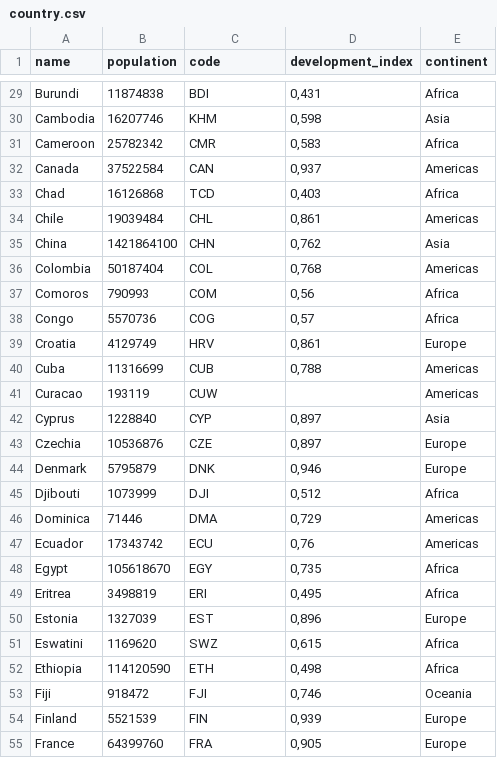
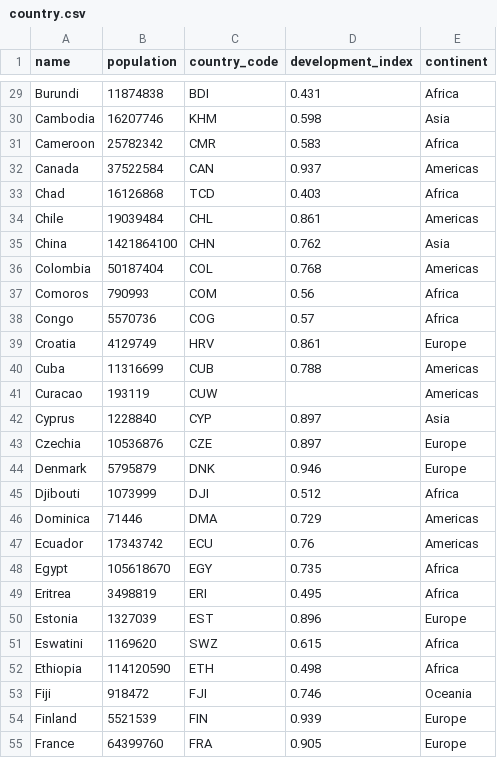
Before and after one commit to bkabadayii/CS306-Project-Artisan, a CSV file: Dataset/organized_data/country.csv, drawn as a sheet; only a part is shown, gaps mark what is left out; the diff covers the shown part only; the diff names each change by its address in the sheet, - before the commit and + after, or states it on an @@ line.

```diff
--- a/Dataset/organized_data/country.csv
+++ b/Dataset/organized_data/country.csv
-C1: code
+C1: country_code
-D29 (development_index): 0,431
+D29 (development_index): 0.431
-D30 (development_index): 0,598
+D30 (development_index): 0.598
-D31 (development_index): 0,583
+D31 (development_index): 0.583
-D32 (development_index): 0,937
+D32 (development_index): 0.937
-D33 (development_index): 0,403
+D33 (development_index): 0.403
-D34 (development_index): 0,861
+D34 (development_index): 0.861
-D35 (development_index): 0,762
+D35 (development_index): 0.762
-D36 (development_index): 0,768
+D36 (development_index): 0.768
-D37 (development_index): 0,56
+D37 (development_index): 0.56
-D38 (development_index): 0,57
+D38 (development_index): 0.57
-D39 (development_index): 0,861
+D39 (development_index): 0.861
-D40 (development_index): 0,788
+D40 (development_index): 0.788
-D42:D43 (development_index): 0,897
+D42:D43 (development_index): 0.897
-D44 (development_index): 0,946
+D44 (development_index): 0.946
-D45 (development_index): 0,512
+D45 (development_index): 0.512
-D46 (development_index): 0,729
+D46 (development_index): 0.729
-D47 (development_index): 0,76
+D47 (development_index): 0.76
-D48 (development_index): 0,735
+D48 (development_index): 0.735
-D49 (development_index): 0,495
+D49 (development_index): 0.495
-D50 (development_index): 0,896
+D50 (development_index): 0.896
-D51 (development_index): 0,615
+D51 (development_index): 0.615
-D52 (development_index): 0,498
+D52 (development_index): 0.498
-D53 (development_index): 0,746
+D53 (development_index): 0.746
-D54 (development_index): 0,939
+D54 (development_index): 0.939
-D55 (development_index): 0,905
+D55 (development_index): 0.905
```
Also changed, not shown: 133 edited cells elsewhere in this file, Dataset/organized_data/cures_by_art.csv, Dataset/organized_data/deaths.csv, 8 other files.
